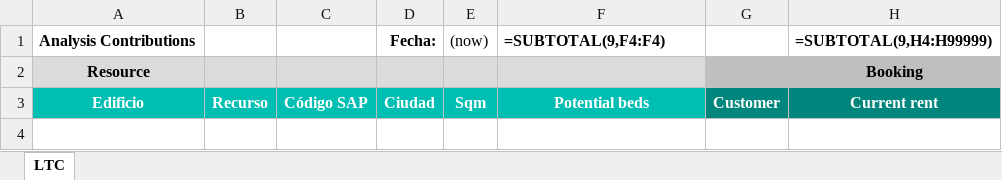
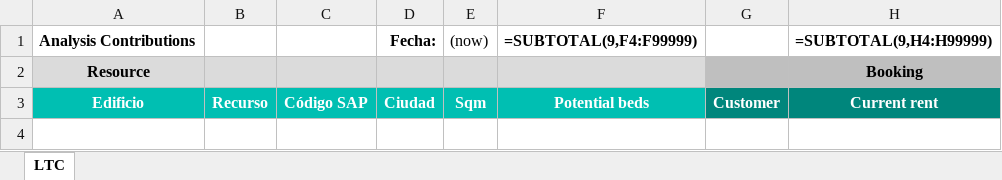
Before and after one commit to alejandro-andre/cotown-back, an Excel workbook: app/templates/report/ltc.xlsx, sheet LTC, drawn as a sheet; only a part is shown; values as stored, in another font and other column widths than the file's, no borders; formulas are shown in place of their values; the diff names each change by its address in the sheet, - before the commit and + after, or states it on an @@ line.

Commit message:
Fix

```diff
--- a/app/templates/report/ltc.xlsx (sheet LTC)
+++ b/app/templates/report/ltc.xlsx (sheet LTC)
-F1 (Potential beds): =SUBTOTAL(9,F4:F4)
+F1 (Potential beds): =SUBTOTAL(9,F4:F99999)
```
